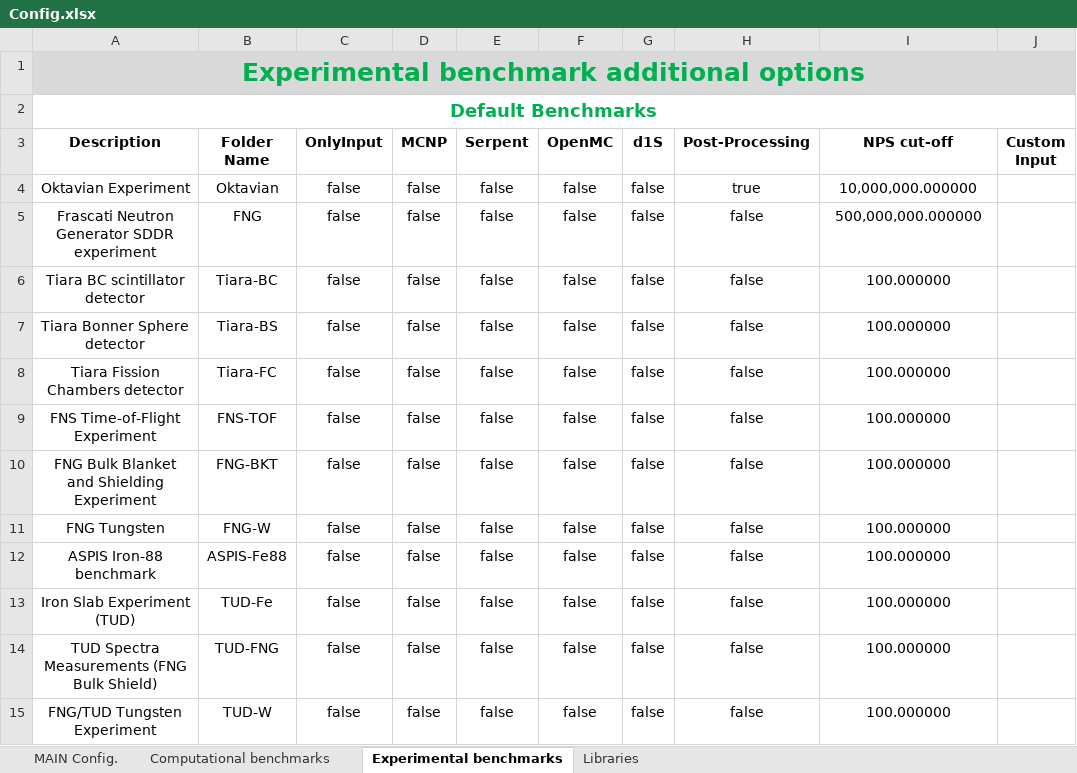
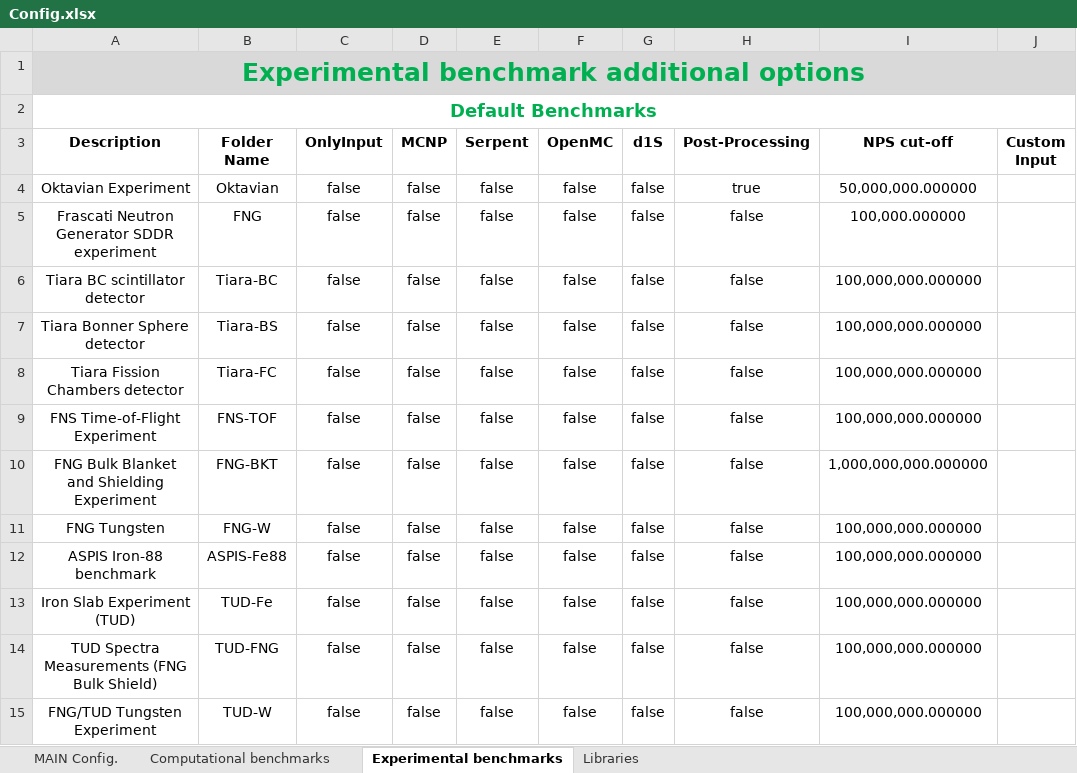
Before and after one commit to JADE-V-V/JADE, an Excel workbook: jade/default_settings/Config.xlsx, sheet Experimental benchmarks, drawn as a sheet; values as stored, in another font and other column widths than the file's, no borders; the diff names each change by its address in the sheet, - before the commit and + after, or states it on an @@ line.

```diff
--- a/jade/default_settings/Config.xlsx (sheet Experimental benchmarks)
+++ b/jade/default_settings/Config.xlsx (sheet Experimental benchmarks)
-I4 (NPS cut-off): 10,000,000.000000
+I4 (NPS cut-off): 50,000,000.000000
-I5 (NPS cut-off): 500,000,000.000000
+I5 (NPS cut-off): 100,000.000000
-I6:I9 (NPS cut-off): 100.000000
+I6:I9 (NPS cut-off): 100,000,000.000000
-I10 (NPS cut-off): 100.000000
+I10 (NPS cut-off): 1,000,000,000.000000
-I11:I15 (NPS cut-off): 100.000000
+I11:I15 (NPS cut-off): 100,000,000.000000
```
Also changed, not shown: 3 other files.
